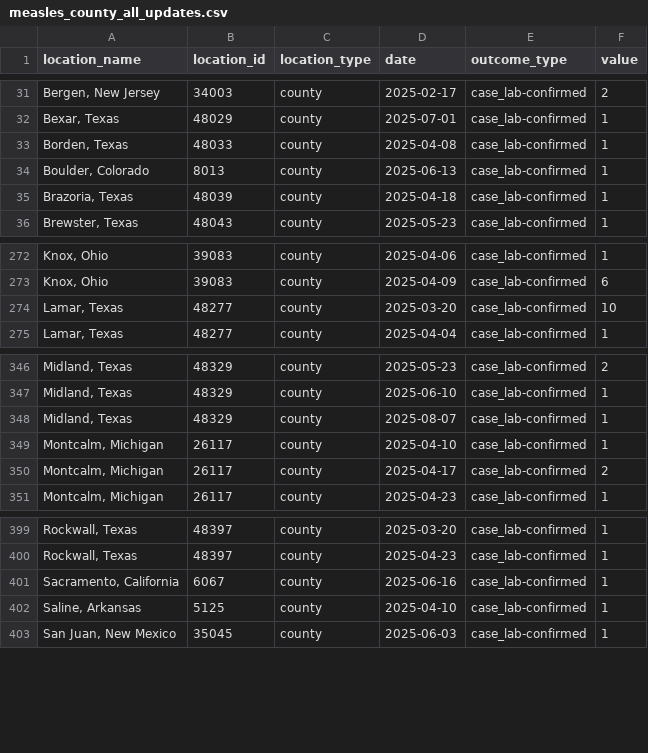
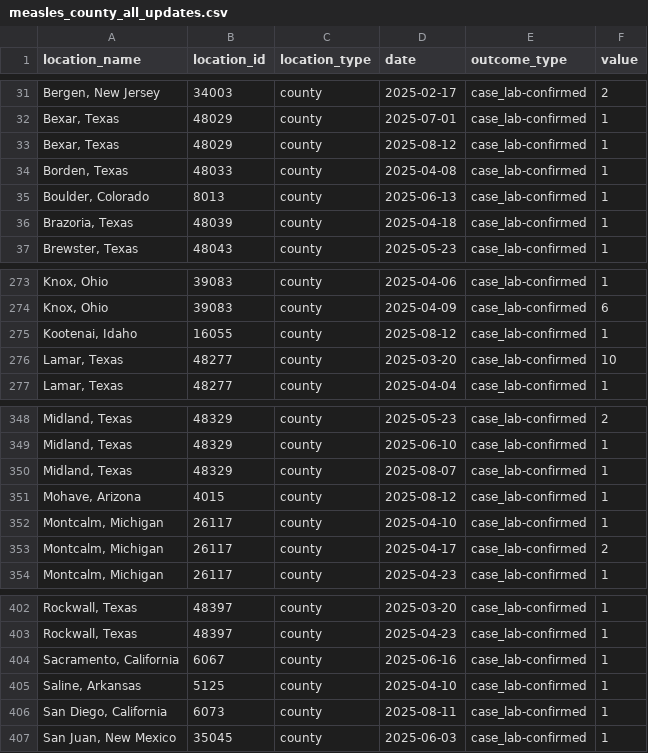
Before and after one commit to CSSEGISandData/measles_data, a CSV file: measles_county_all_updates.csv, drawn as a sheet; only a part is shown, gaps mark what is left out; the diff names each change by its address in the sheet, - before the commit and + after, or states it on an @@ line.

```diff
--- a/measles_county_all_updates.csv
+++ b/measles_county_all_updates.csv
+row 33: Bexar, Texas | 48029 | county | 2025-08-12 | case_lab-confirmed | 1
+row 275: Kootenai, Idaho | 16055 | county | 2025-08-12 | case_lab-confirmed | 1
+row 351: Mohave, Arizona | 4015 | county | 2025-08-12 | case_lab-confirmed | 1
+row 406: San Diego, California | 6073 | county | 2025-08-11 | case_lab-confirmed | 1
```
Also changed, not shown: Top_states_time_series.csv, data_sources_by_state.csv.
